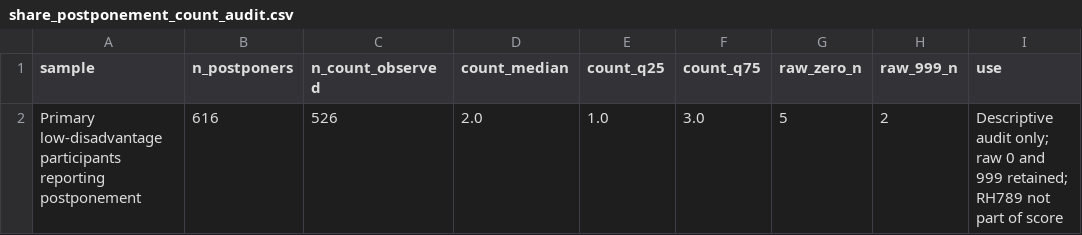
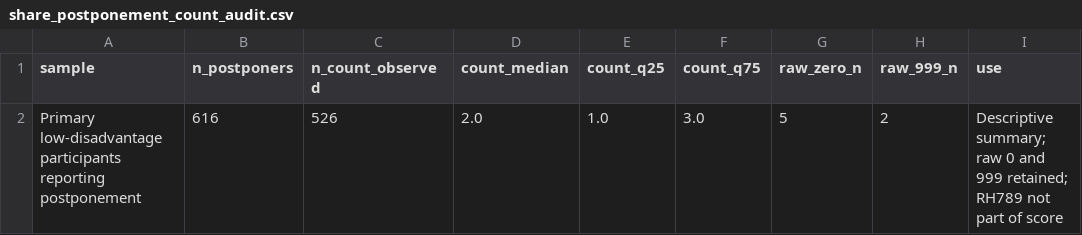
Before and after one commit to aikudemao12/dental-care-loneliness-analysis, a CSV file: source_data/share_postponement_count_audit.csv, drawn as a sheet.

```diff
--- a/source_data/share_postponement_count_audit.csv
+++ b/source_data/share_postponement_count_audit.csv
@@ -1,2 +1,2 @@
 sample,n_postponers,n_count_observed,count_median,count_q25,count_q75,raw_zero_n,raw_999_n,use
-Primary low-disadvantage participants reporting postponement,616,526,2.0,1.0,3.0,5,2,Descriptive audit only; raw 0 and 999 retained; RH789 not part of score
+Primary low-disadvantage participants reporting postponement,616,526,2.0,1.0,3.0,5,2,Descriptive summary; raw 0 and 999 retained; RH789 not part of score
```
Also changed, not shown: source_data/figure_1_sample_flow.csv, source_data/figure_2_attenuation.csv, 5 other files.
